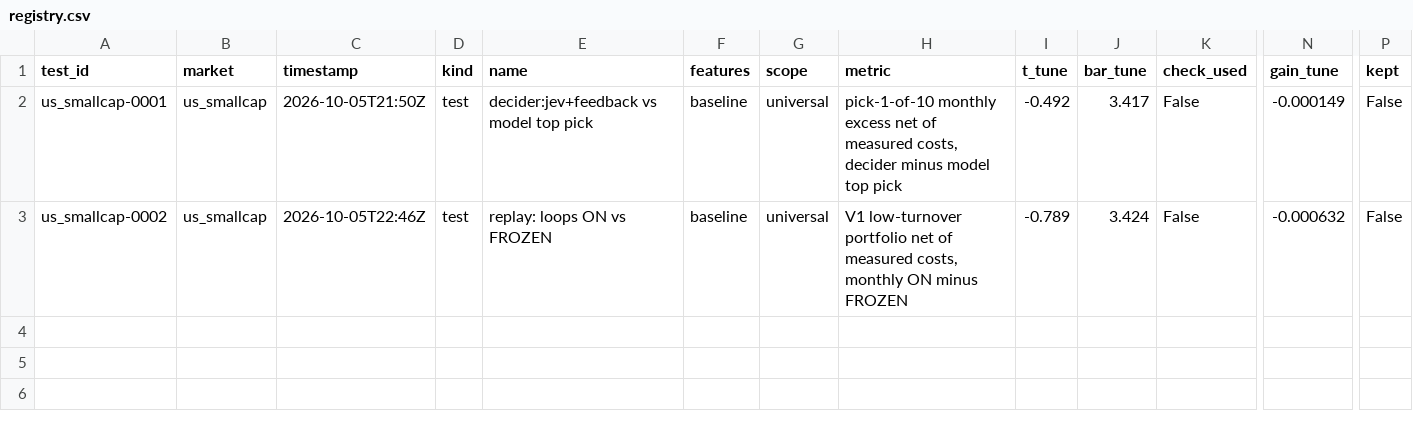
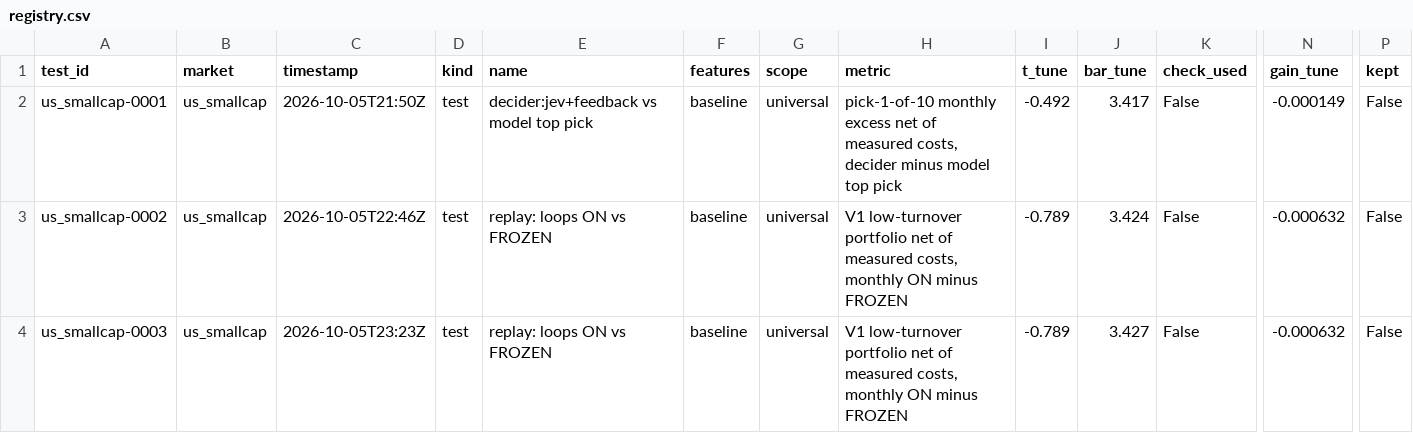
Before and after one commit to 0xbeamish/project-new-gen-investing, a CSV file: data/engine/us_smallcap/registry.csv, drawn as a sheet; only a part is shown, gaps mark what is left out; rows hold the shown columns only; the diff names each change by its address in the sheet, - before the commit and + after, or states it on an @@ line.

```diff
--- a/data/engine/us_smallcap/registry.csv
+++ b/data/engine/us_smallcap/registry.csv
+row 4: us_smallcap-0003 | us_smallcap | 2026-10-05T23:23Z | test | replay: loops ON vs FROZEN | baseline | universal | V1 low-turnover portfolio net of measured costs, monthly ON minus FROZEN | -0.789 | 3.427 | False | -0.000632 | False
```
Also changed, not shown: 4 other files.
